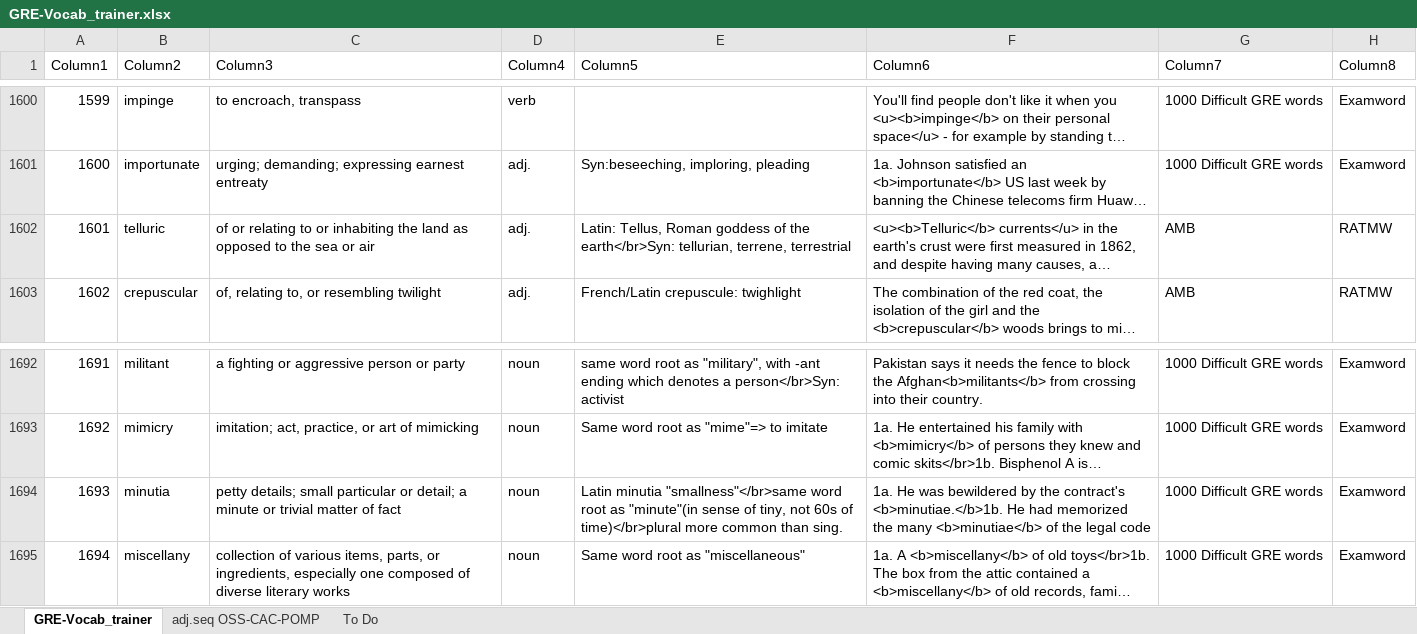
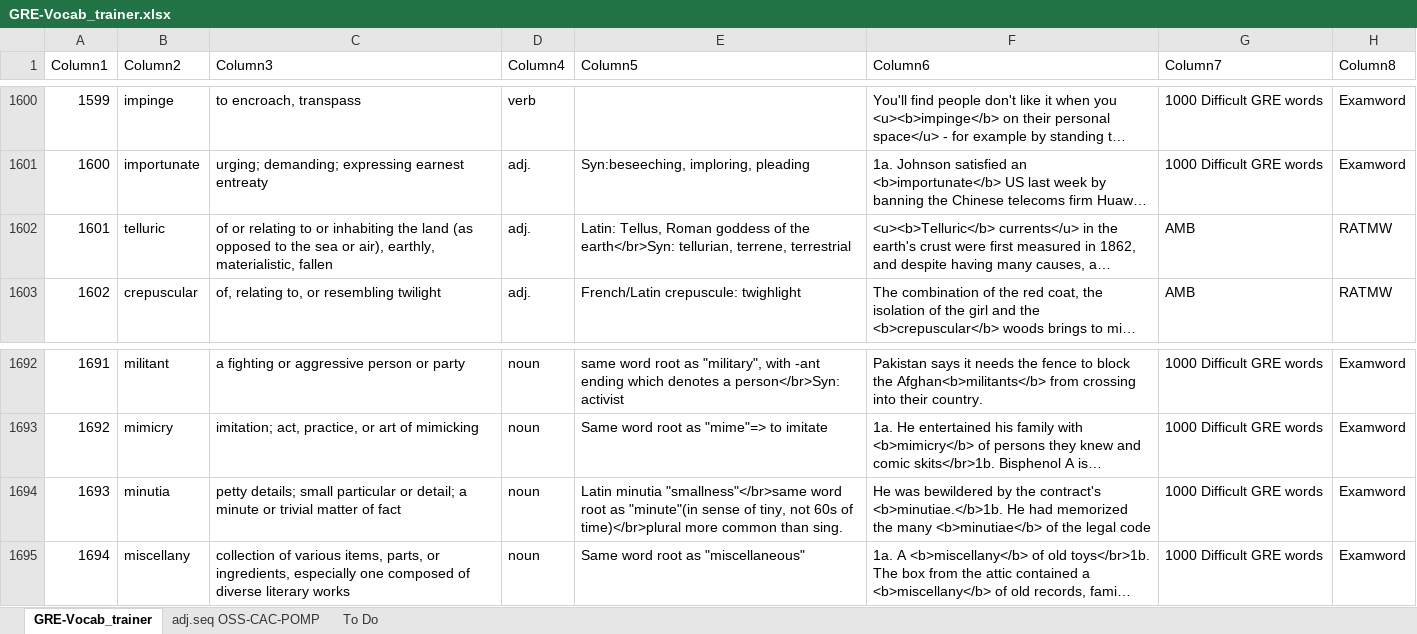
Before and after one commit to AlexBocken/GRE, an Excel workbook: GRE-Vocab_trainer.xlsx, sheet GRE-Vocab_trainer, drawn as a sheet; only a part is shown, gaps mark what is left out; long unchanged cells end in …; values as stored, in another font and other column widths than the file's, no borders; conditional formats and table styles not drawn; the diff covers the shown part only; the diff names each change by its address in the sheet, - before the commit and + after, or states it on an @@ line.

```diff
--- a/GRE-Vocab_trainer.xlsx (sheet GRE-Vocab_trainer)
+++ b/GRE-Vocab_trainer.xlsx (sheet GRE-Vocab_trainer)
-C1602 (Column3): …the land as opposed to the sea or air
+C1602 (Column3): …the land (as opposed to the sea or air), earthly, materialistic, fallen
-F1694 (Column6): 1a. He was…
+F1694 (Column6): He was…
```
Also changed, not shown: 18 added rows and 9 edited cells elsewhere in this sheet, 3 other files.
